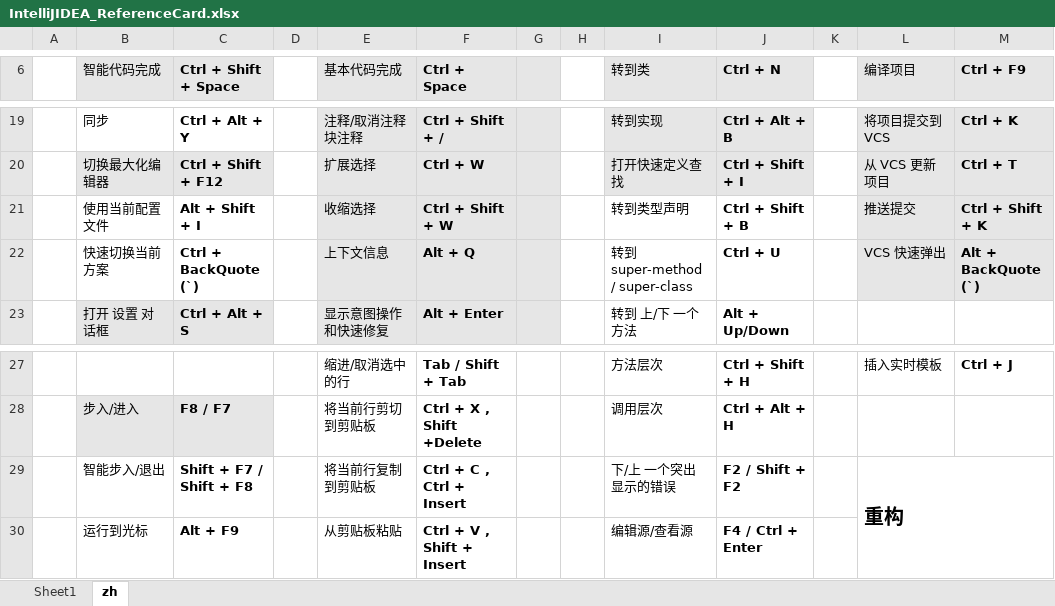
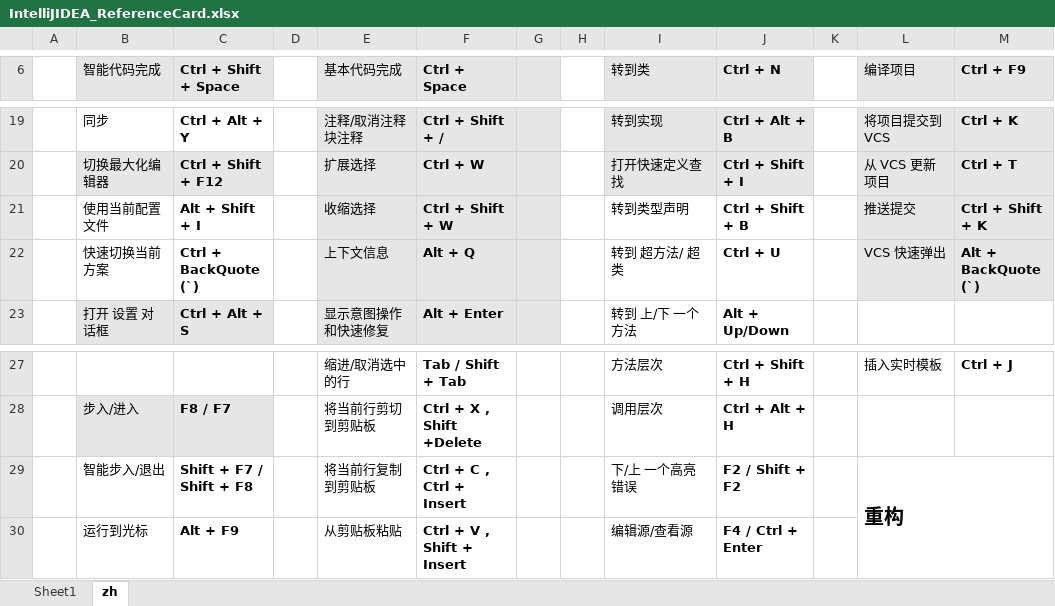
Before and after one commit to xy2401/how2, an Excel workbook: use/IntelliJIDEA_ReferenceCard.xlsx, sheet zh, drawn as a sheet; only a part is shown, gaps mark what is left out; values as stored, in another font and other column widths than the file's, no borders; the diff names each change by its address in the sheet, - before the commit and + after, or states it on an @@ line.

```diff
--- a/use/IntelliJIDEA_ReferenceCard.xlsx (sheet zh)
+++ b/use/IntelliJIDEA_ReferenceCard.xlsx (sheet zh)
-I22 (转到类): 转到 super-method / super-class
+I22 (转到类): 转到 超方法/ 超类
-I29 (转到类): 下/上 一个突出显示的错误
+I29 (转到类): 下/上 一个高亮错误
```
Also changed, not shown: 3 other files.
